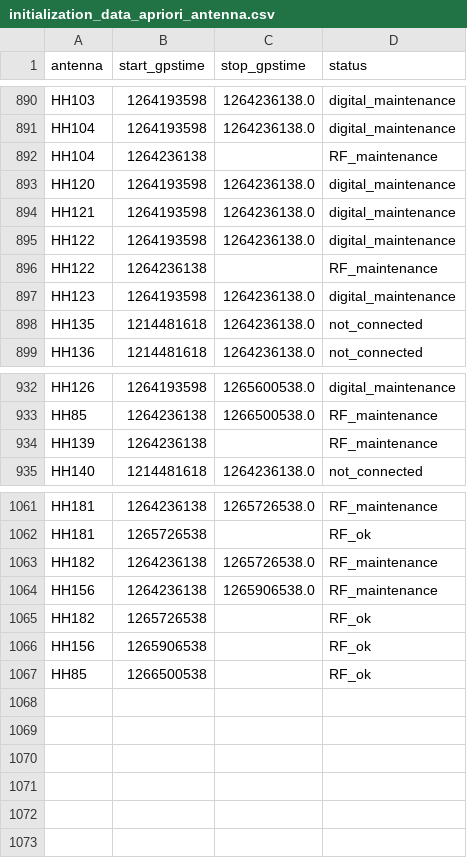
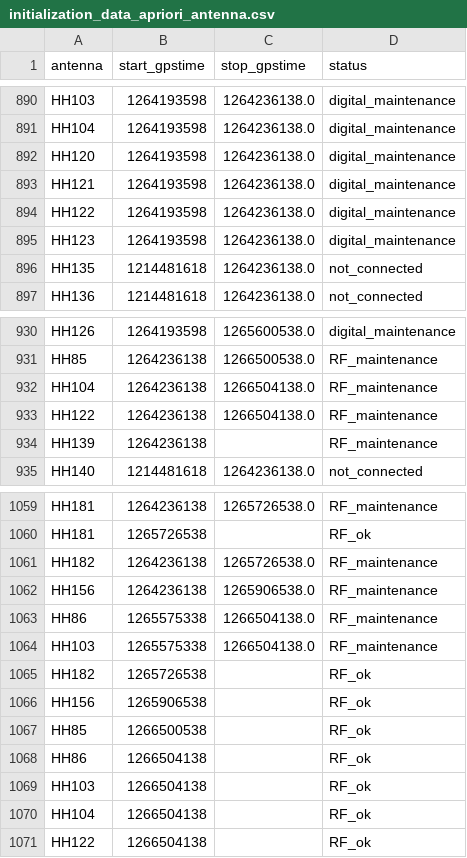
Before and after one commit to HERA-Team/hera_cm_db_updates, a CSV file: initialization_data_apriori_antenna.csv, drawn as a sheet; only a part is shown, gaps mark what is left out; the diff covers the shown part only.

```diff
--- a/initialization_data_apriori_antenna.csv
+++ b/initialization_data_apriori_antenna.csv
@@ -891,3 +891,2 @@ HH103,1264193598,1264236138.0,digital_maintenance
 HH104,1264193598,1264236138.0,digital_maintenance
-HH104,1264236138,,RF_maintenance
 HH120,1264193598,1264236138.0,digital_maintenance
@@ -895,3 +894,2 @@ HH121,1264193598,1264236138.0,digital_maintenance
 HH122,1264193598,1264236138.0,digital_maintenance
-HH122,1264236138,,RF_maintenance
 HH123,1264193598,1264236138.0,digital_maintenance
@@ -933,2 +931,4 @@ HH126,1264193598,1265600538.0,digital_maintenance
 HH85,1264236138,1266500538.0,RF_maintenance
+HH104,1264236138,1266504138.0,RF_maintenance
+HH122,1264236138,1266504138.0,RF_maintenance
 HH139,1264236138,,RF_maintenance
@@ -1064,2 +1062,4 @@ HH182,1264236138,1265726538.0,RF_maintenance
 HH156,1264236138,1265906538.0,RF_maintenance
+HH86,1265575338,1266504138.0,RF_maintenance
+HH103,1265575338,1266504138.0,RF_maintenance
 HH182,1265726538,,RF_ok
@@ -1067 +1067,5 @@ HH156,1265906538,,RF_ok
 HH85,1266500538,,RF_ok
+HH86,1266504138,,RF_ok
+HH103,1266504138,,RF_ok
+HH104,1266504138,,RF_ok
+HH122,1266504138,,RF_ok
```
Also changed, not shown: 2 removed rows elsewhere in this file, initialization_data_part_info.csv, 1 other file.
